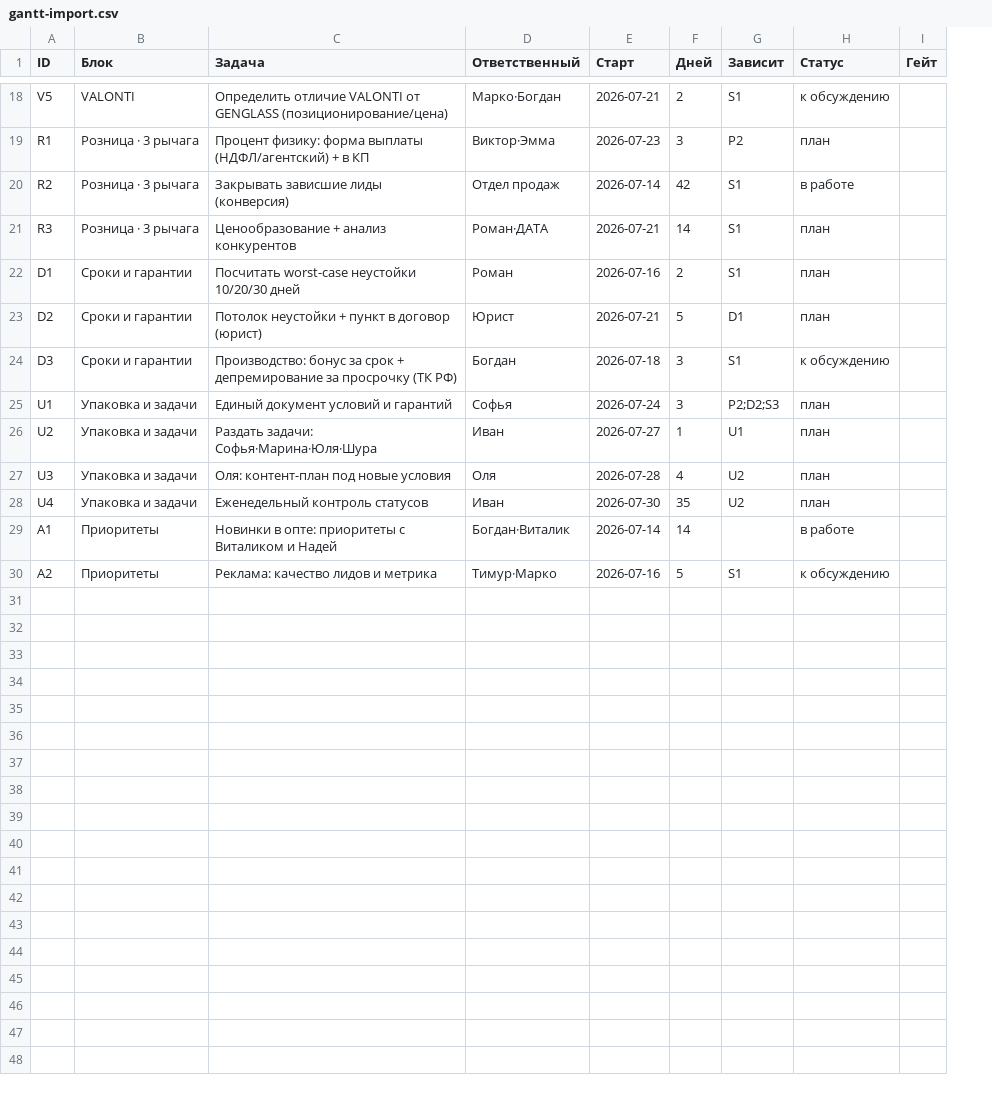
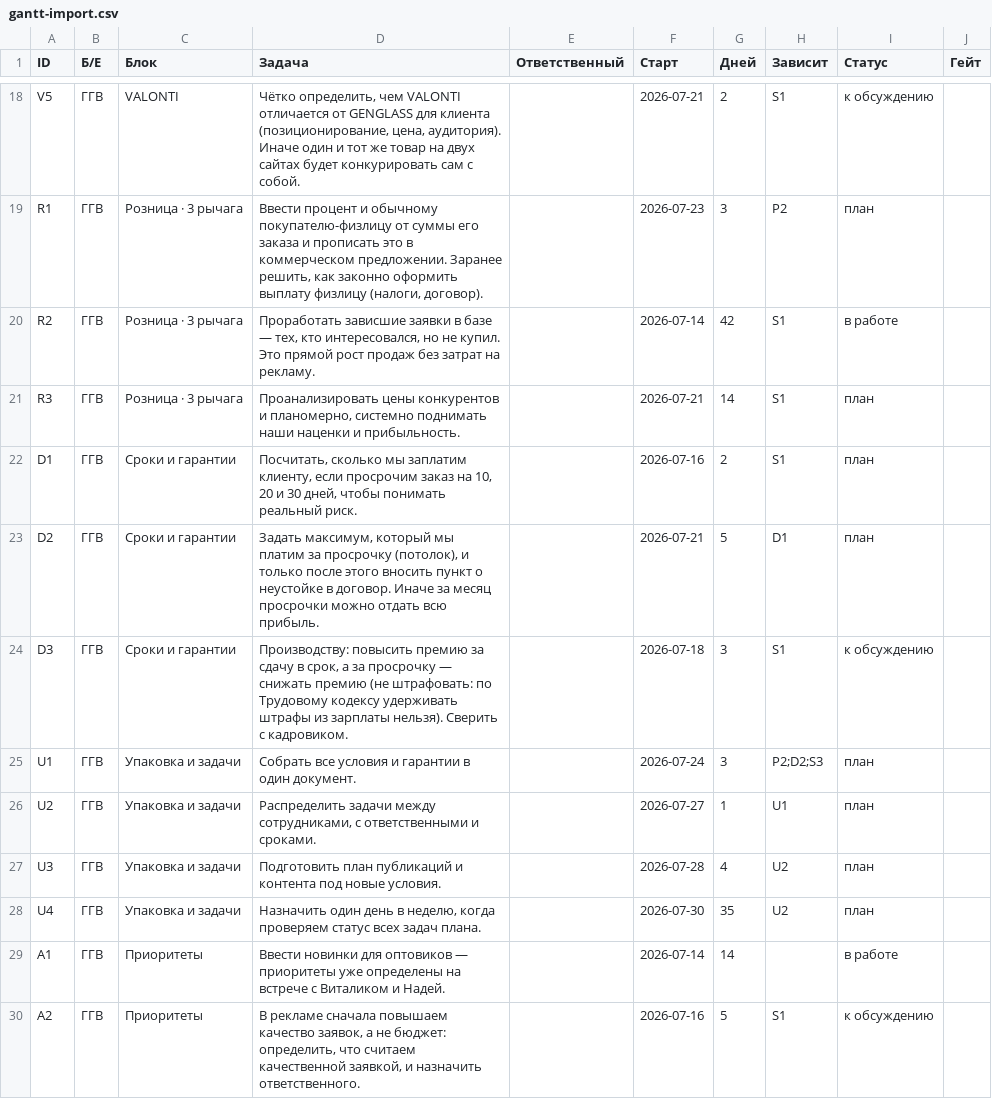
Before and after one commit to oliverjone01-dev/t1, a CSV file: GG-markplan-2026/public/data/gantt-import.csv, drawn as a sheet; only a part is shown, gaps mark what is left out; addresses are those after the commit; the diff covers the shown part only; the diff names each change by its address in the sheet, - before the commit and + after, or states it on an @@ line.

```diff
--- a/GG-markplan-2026/public/data/gantt-import.csv
+++ b/GG-markplan-2026/public/data/gantt-import.csv
+column B (Б/Е), rows 18-30: all ГГВ
-D18 (Задача): Определить отличие VALONTI от GENGLASS (позиционирование/цена)
+D18 (Задача): Чётко определить, чем VALONTI отличается от GENGLASS для клиента (позиционирование, цена, аудитория). Иначе один и тот же товар на двух сайтах будет конкурировать сам с собой.
-E18 (Ответственный): Марко·Богдан
+E18 (Ответственный): (empty)
-D19 (Задача): Процент физику: форма выплаты (НДФЛ/агентский) + в КП
+D19 (Задача): Ввести процент и обычному покупателю-физлицу от суммы его заказа и прописать это в коммерческом предложении. Заранее решить, как законно оформить выплату физлицу (налоги, договор).
-E19 (Ответственный): Виктор·Эмма
+E19 (Ответственный): (empty)
-D20 (Задача): Закрывать зависшие лиды (конверсия)
+D20 (Задача): Проработать зависшие заявки в базе — тех, кто интересовался, но не купил. Это прямой рост продаж без затрат на рекламу.
-E20 (Ответственный): Отдел продаж
+E20 (Ответственный): (empty)
-D21 (Задача): Ценообразование + анализ конкурентов
+D21 (Задача): Проанализировать цены конкурентов и планомерно, системно поднимать наши наценки и прибыльность.
-E21 (Ответственный): Роман·ДАТА
+E21 (Ответственный): (empty)
-D22 (Задача): Посчитать worst-case неустойки 10/20/30 дней
+D22 (Задача): Посчитать, сколько мы заплатим клиенту, если просрочим заказ на 10, 20 и 30 дней, чтобы понимать реальный риск.
-E22 (Ответственный): Роман
+E22 (Ответственный): (empty)
-D23 (Задача): Потолок неустойки + пункт в договор (юрист)
+D23 (Задача): Задать максимум, который мы платим за просрочку (потолок), и только после этого вносить пункт о неустойке в договор. Иначе за месяц просрочки можно отдать всю прибыль.
-E23 (Ответственный): Юрист
+E23 (Ответственный): (empty)
-D24 (Задача): Производство: бонус за срок + депремирование за просрочку (ТК РФ)
+D24 (Задача): Производству: повысить премию за сдачу в срок, а за просрочку — снижать премию (не штрафовать: по Трудовому кодексу удерживать штрафы из зарплаты нельзя). Сверить с кадровиком.
-E24 (Ответственный): Богдан
+E24 (Ответственный): (empty)
-D25 (Задача): Единый документ условий и гарантий
+D25 (Задача): Собрать все условия и гарантии в один документ.
-E25 (Ответственный): Софья
+E25 (Ответственный): (empty)
-D26 (Задача): Раздать задачи: Софья·Марина·Юля·Шура
+D26 (Задача): Распределить задачи между сотрудниками, с ответственными и сроками.
-E26 (Ответственный): Иван
+E26 (Ответственный): (empty)
-D27 (Задача): Оля: контент-план под новые условия
+D27 (Задача): Подготовить план публикаций и контента под новые условия.
-E27 (Ответственный): Оля
+E27 (Ответственный): (empty)
-D28 (Задача): Еженедельный контроль статусов
+D28 (Задача): Назначить один день в неделю, когда проверяем статус всех задач плана.
-E28 (Ответственный): Иван
+E28 (Ответственный): (empty)
-D29 (Задача): Новинки в опте: приоритеты с Виталиком и Надей
+D29 (Задача): Ввести новинки для оптовиков — приоритеты уже определены на встрече с Виталиком и Надей.
-E29 (Ответственный): Богдан·Виталик
+E29 (Ответственный): (empty)
-D30 (Задача): Реклама: качество лидов и метрика
+D30 (Задача): В рекламе сначала повышаем качество заявок, а не бюджет: определить, что считаем качественной заявкой, и назначить ответственного.
-E30 (Ответственный): Тимур·Марко
+E30 (Ответственный): (empty)
```
Also changed, not shown: 32 edited cells elsewhere in this file, 1 other file.
